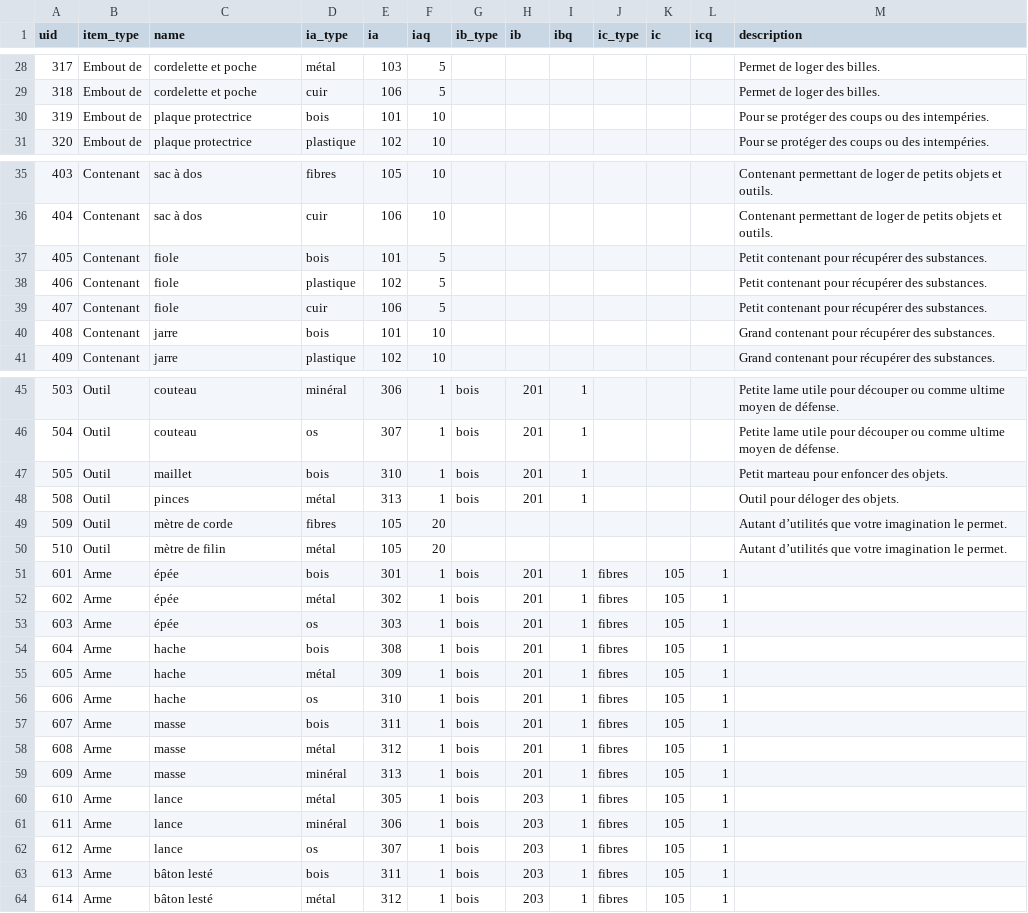
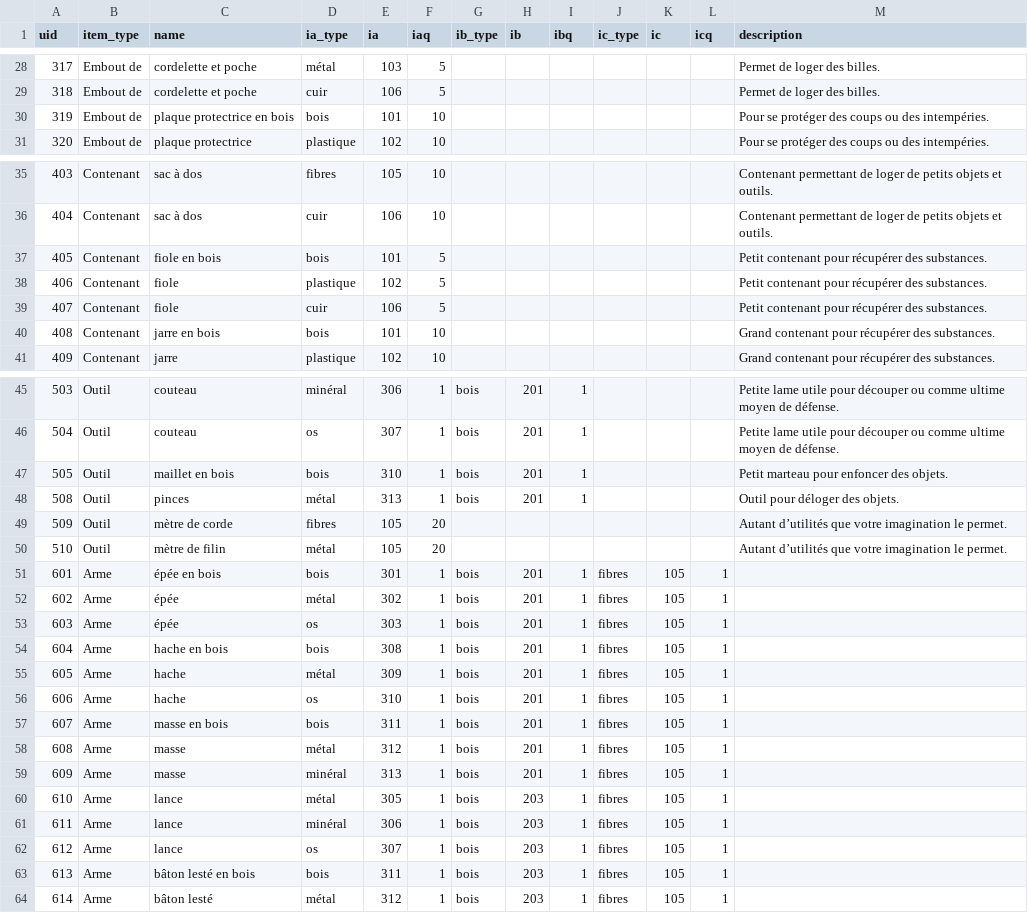
Before and after one commit to sighill/vaste, a CSV file: vsite/scripts/itemrecipes.csv, drawn as a sheet; only a part is shown, gaps mark what is left out; the diff covers the shown part only.

```diff
--- a/vsite/scripts/itemrecipes.csv
+++ b/vsite/scripts/itemrecipes.csv
@@ -29,3 +29,3 @@ uid;item_type;name;ia_type;ia;iaq;ib_type;ib;ibq;ic_type;ic;icq;description
 318;Embout de;cordelette et poche;cuir;106;5;;;;;;;Permet de loger des billes.
-319;Embout de;plaque protectrice;bois;101;10;;;;;;;Pour se protéger des coups ou des intempéries.
+319;Embout de;plaque protectrice en bois;bois;101;10;;;;;;;Pour se protéger des coups ou des intempéries.
 320;Embout de;plaque protectrice;plastique;102;10;;;;;;;Pour se protéger des coups ou des intempéries.
@@ -36,6 +36,6 @@ uid;item_type;name;ia_type;ia;iaq;ib_type;ib;ibq;ic_type;ic;icq;description
 404;Contenant;sac à dos;cuir;106;10;;;;;;;Contenant permettant de loger de petits objets et outils.
-405;Contenant;fiole;bois;101;5;;;;;;;Petit contenant pour récupérer des substances.
+405;Contenant;fiole en bois;bois;101;5;;;;;;;Petit contenant pour récupérer des substances.
 406;Contenant;fiole;plastique;102;5;;;;;;;Petit contenant pour récupérer des substances.
 407;Contenant;fiole;cuir;106;5;;;;;;;Petit contenant pour récupérer des substances.
-408;Contenant;jarre;bois;101;10;;;;;;;Grand contenant pour récupérer des substances.
+408;Contenant;jarre en bois;bois;101;10;;;;;;;Grand contenant pour récupérer des substances.
 409;Contenant;jarre;plastique;102;10;;;;;;;Grand contenant pour récupérer des substances.
@@ -46,3 +46,3 @@ uid;item_type;name;ia_type;ia;iaq;ib_type;ib;ibq;ic_type;ic;icq;description
 504;Outil;couteau;os;307;1;bois;201;1;;;;Petite lame utile pour découper ou comme ultime moyen de défense.
-505;Outil;maillet;bois;310;1;bois;201;1;;;;Petit marteau pour enfoncer des objets.
+505;Outil;maillet en bois;bois;310;1;bois;201;1;;;;Petit marteau pour enfoncer des objets.
 508;Outil;pinces;métal;313;1;bois;201;1;;;;Outil pour déloger des objets.
@@ -50,9 +50,9 @@ uid;item_type;name;ia_type;ia;iaq;ib_type;ib;ibq;ic_type;ic;icq;description
 510;Outil;mètre de filin;métal;105;20;;;;;;;Autant d’utilités que votre imagination le permet.
-601;Arme;épée;bois;301;1;bois;201;1;fibres;105;1;
+601;Arme;épée en bois;bois;301;1;bois;201;1;fibres;105;1;
 602;Arme;épée;métal;302;1;bois;201;1;fibres;105;1;
 603;Arme;épée;os;303;1;bois;201;1;fibres;105;1;
-604;Arme;hache;bois;308;1;bois;201;1;fibres;105;1;
+604;Arme;hache en bois;bois;308;1;bois;201;1;fibres;105;1;
 605;Arme;hache;métal;309;1;bois;201;1;fibres;105;1;
 606;Arme;hache;os;310;1;bois;201;1;fibres;105;1;
-607;Arme;masse;bois;311;1;bois;201;1;fibres;105;1;
+607;Arme;masse en bois;bois;311;1;bois;201;1;fibres;105;1;
 608;Arme;masse;métal;312;1;bois;201;1;fibres;105;1;
@@ -62,3 +62,3 @@ uid;item_type;name;ia_type;ia;iaq;ib_type;ib;ibq;ic_type;ic;icq;description
 612;Arme;lance;os;307;1;bois;203;1;fibres;105;1;
-613;Arme;bâton lesté;bois;311;1;bois;203;1;fibres;105;1;
+613;Arme;bâton lesté en bois;bois;311;1;bois;203;1;fibres;105;1;
 614;Arme;bâton lesté;métal;312;1;bois;203;1;fibres;105;1;
```
Also changed, not shown: 12 edited cells elsewhere in this file, 45 other files.
